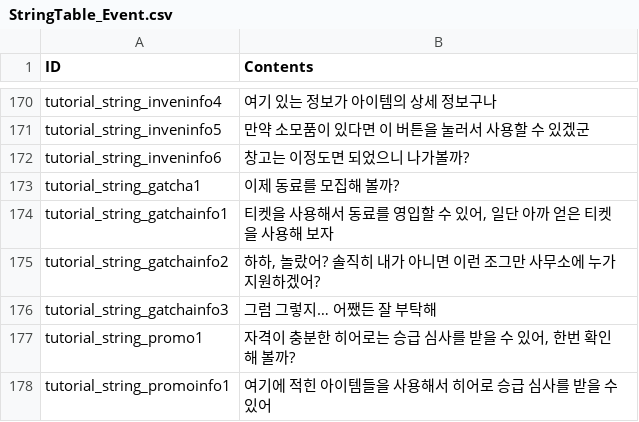
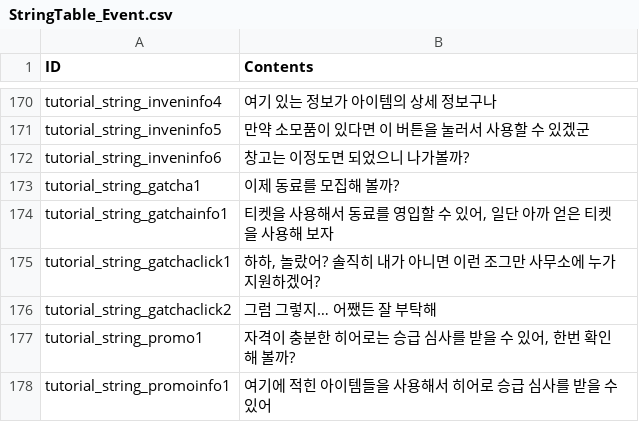
Before and after one commit to rockdo4/metacraft, a CSV file: Assets/Tables/StringTable_Event.csv, drawn as a sheet; only a part is shown, gaps mark what is left out.

```diff
--- a/Assets/Tables/StringTable_Event.csv
+++ b/Assets/Tables/StringTable_Event.csv
@@ -174,4 +174,4 @@ tutorial_string_gatcha1;이제 동료를 모집해 볼까?
 tutorial_string_gatchainfo1;"티켓을 사용해서 동료를 영입할 수 있어, 일단 아까 얻은 티켓을 사용해 보자"
-tutorial_string_gatchainfo2;"하하, 놀랐어? 솔직히 내가 아니면 이런 조그만 사무소에 누가 지원하겠어?"
-tutorial_string_gatchainfo3;그럼 그렇지… 어쨌든 잘 부탁해
+tutorial_string_gatchaclick1;"하하, 놀랐어? 솔직히 내가 아니면 이런 조그만 사무소에 누가 지원하겠어?"
+tutorial_string_gatchaclick2;그럼 그렇지… 어쨌든 잘 부탁해
 tutorial_string_promo1;"자격이 충분한 히어로는 승급 심사를 받을 수 있어, 한번 확인해 볼까?"
```
Also changed, not shown: 6 other files.
